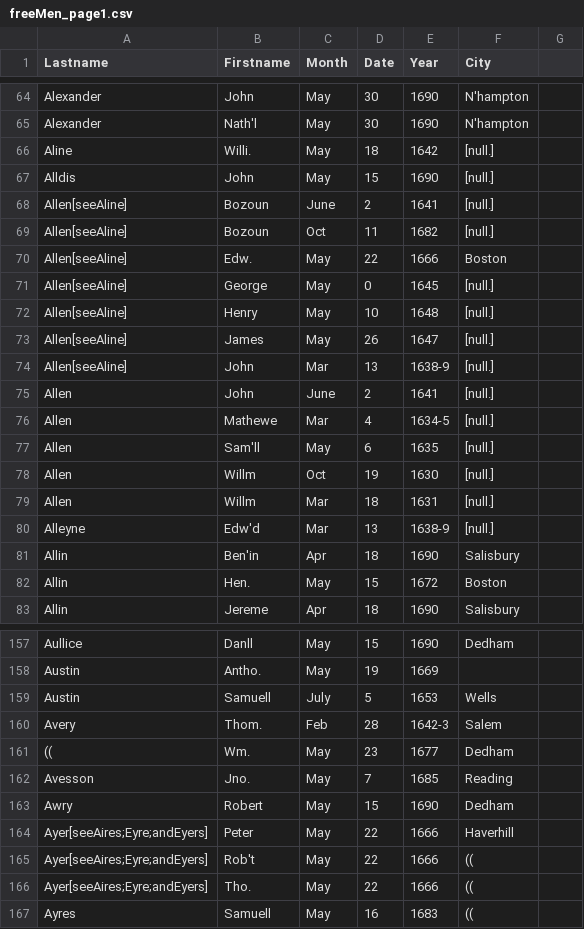
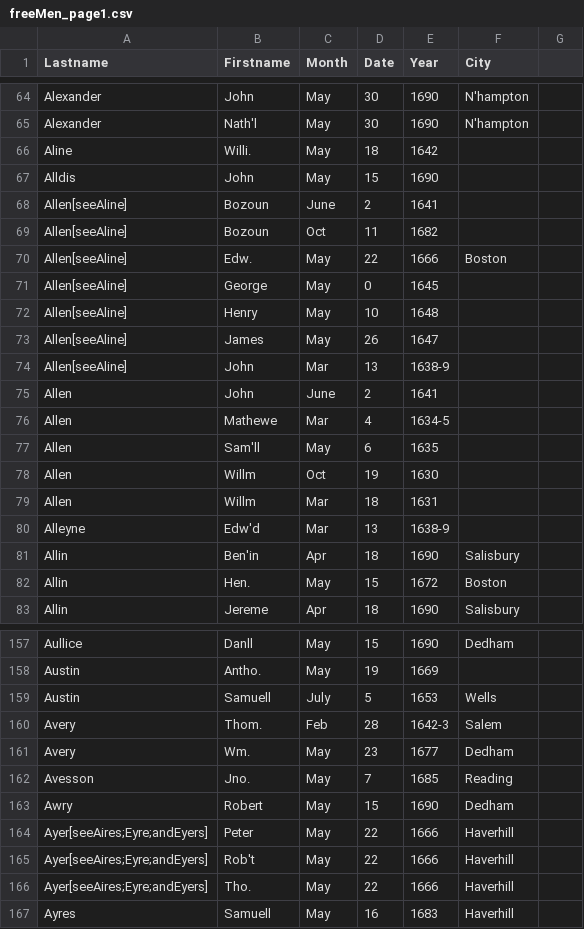
Before and after one commit to lararoses/massachusetts-bay, a CSV file: data/freeMen_page1.csv, drawn as a sheet; only a part is shown, gaps mark what is left out; the diff covers the shown part only.

```diff
--- a/data/freeMen_page1.csv
+++ b/data/freeMen_page1.csv
@@ -66,4 +66,4 @@ Alexander,Nath'l,May,30,1690,N'hampton,
-Aline,Willi.,May,18,1642,[null.],
-Alldis,John,May,15,1690,[null.],
-Allen[seeAline],Bozoun,June,2,1641,[null.],
-Allen[seeAline],Bozoun,Oct,11,1682,[null.],
+Aline,Willi.,May,18,1642,
+Alldis,John,May,15,1690,
+Allen[seeAline],Bozoun,June,2,1641,
+Allen[seeAline],Bozoun,Oct,11,1682,
@@ -71,10 +71,10 @@ Allen[seeAline],Edw.,May,22,1666,Boston,
-Allen[seeAline],George,May,0,1645,[null.],
-Allen[seeAline],Henry,May,10,1648,[null.],
-Allen[seeAline],James,May,26,1647,[null.],
-Allen[seeAline],John,Mar,13,1638-9,[null.],
-Allen,John,June,2,1641,[null.],
-Allen,Mathewe,Mar,4,1634-5,[null.],
-Allen,Sam'll,May,6,1635,[null.],
-Allen,Willm,Oct,19,1630,[null.],
-Allen,Willm,Mar,18,1631,[null.],
-Alleyne,Edw'd,Mar,13,1638-9,[null.],
+Allen[seeAline],George,May,0,1645,
+Allen[seeAline],Henry,May,10,1648,
+Allen[seeAline],James,May,26,1647,
+Allen[seeAline],John,Mar,13,1638-9,
+Allen,John,June,2,1641,
+Allen,Mathewe,Mar,4,1634-5,
+Allen,Sam'll,May,6,1635,
+Allen,Willm,Oct,19,1630,
+Allen,Willm,Mar,18,1631,
+Alleyne,Edw'd,Mar,13,1638-9,
@@ -161 +161 @@ Avery,Thom.,Feb,28,1642-3,Salem,
-((,Wm.,May,23,1677,Dedham,
+Avery,Wm.,May,23,1677,Dedham
@@ -165,3 +165,3 @@ Ayer[seeAires;Eyre;andEyers],Peter,May,22,1666,Haverhill,
-Ayer[seeAires;Eyre;andEyers],Rob't,May,22,1666,((,
-Ayer[seeAires;Eyre;andEyers],Tho.,May,22,1666,((,
-Ayres,Samuell,May,16,1683,((,
+Ayer[seeAires;Eyre;andEyers],Rob't,May,22,1666,Haverhill
+Ayer[seeAires;Eyre;andEyers],Tho.,May,22,1666,Haverhill
+Ayres,Samuell,May,16,1683,Haverhill
```
Also changed, not shown: 57 edited cells elsewhere in this file.
